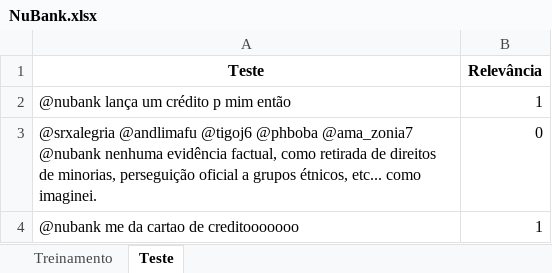
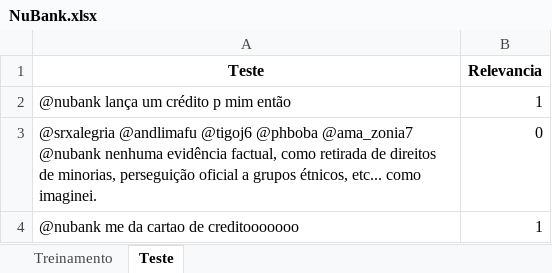
Before and after one commit to Rosada-eng/CDados_P1, an Excel workbook: NuBank.xlsx, sheet Teste, drawn as a sheet; only a part is shown; values as stored, in another font and other column widths than the file's, no borders; table styles not drawn; the diff names each change by its address in the sheet, - before the commit and + after, or states it on an @@ line.

```diff
--- a/NuBank.xlsx (sheet Teste)
+++ b/NuBank.xlsx (sheet Teste)
-B1: Relevância
+B1: Relevancia
```
Also changed, not shown: 3 other files.
